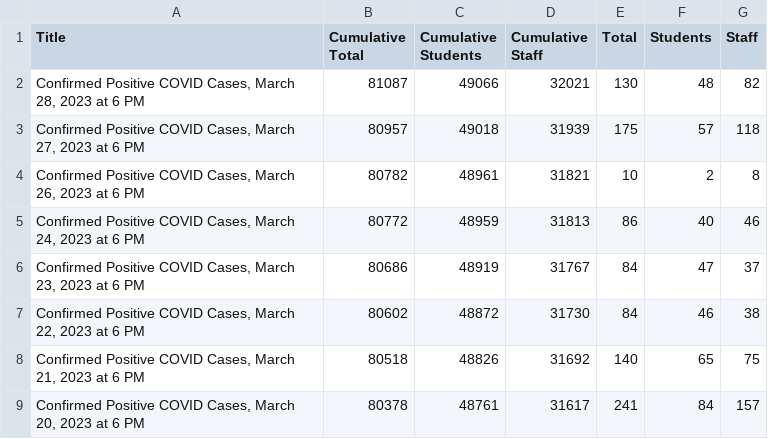
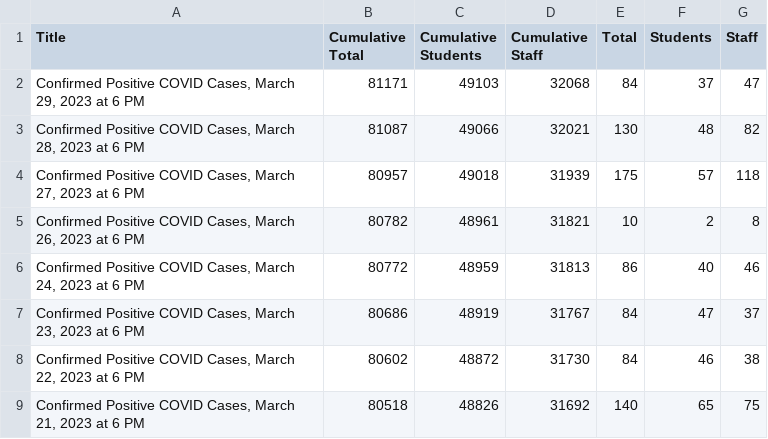
Before and after one commit to couchand/nyc-doe-covid-interventions, a CSV file: csv/confirmed-cases-daily.csv, drawn as a sheet; only a part is shown; the shorter side is filled out with more unchanged rows; the diff names each change by its address in the sheet, - before the commit and + after, or states it on an @@ line.

```diff
--- a/csv/confirmed-cases-daily.csv
+++ b/csv/confirmed-cases-daily.csv
+row 2: Confirmed Positive COVID Cases, March 29, 2023 at 6 PM | 81171 | 49103 | 32068 | 84 | 37 | 47
```
Also changed, not shown: csv/actions-charter.csv, csv/actions.csv, 1 other file.
